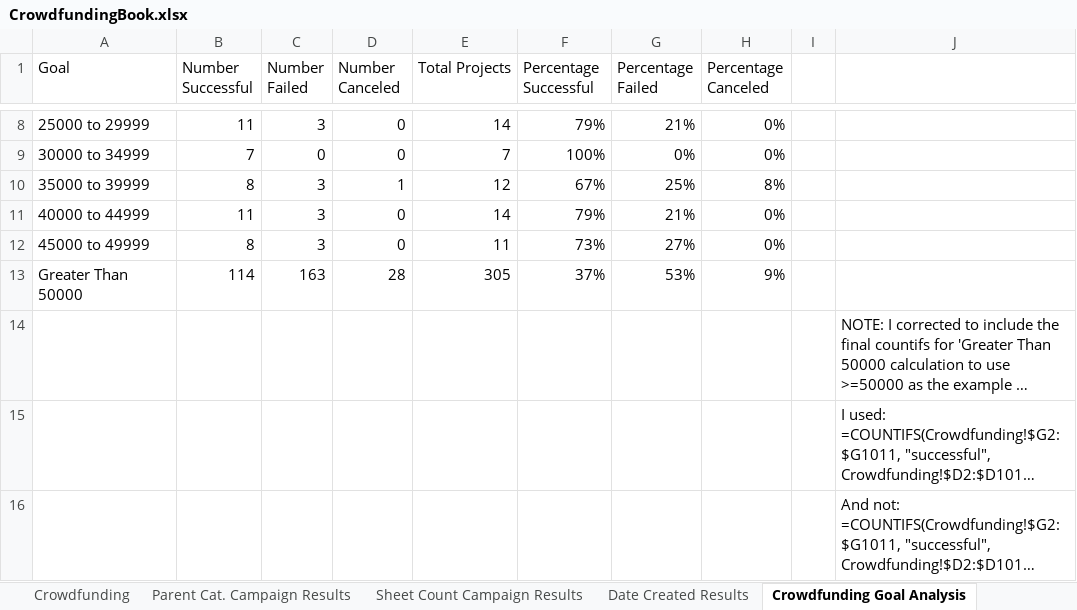
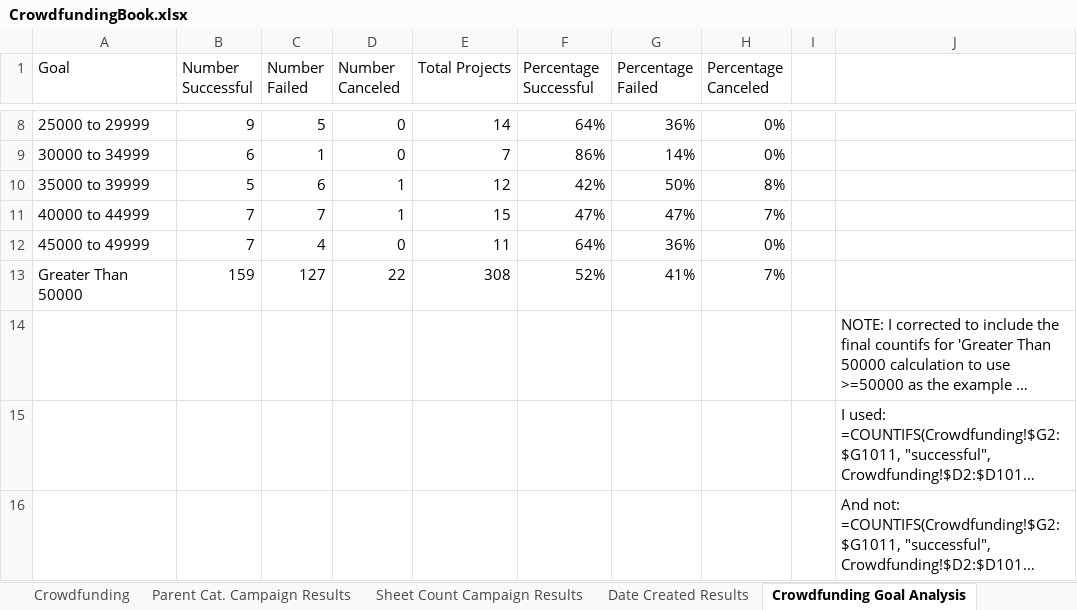
Before and after one commit to azbennett/excel-challenge, an Excel workbook: CrowdfundingBook.xlsx, sheet Crowdfunding Goal Analysis, drawn as a sheet; only a part is shown, gaps mark what is left out; long unchanged cells end in …; values as stored, in another font and other column widths than the file's, no borders; charts and pictures not drawn; the diff covers the shown part only; the diff names each change by its address in the sheet, - before the commit and + after, or states it on an @@ line.

```diff
--- a/CrowdfundingBook.xlsx (sheet Crowdfunding Goal Analysis)
+++ b/CrowdfundingBook.xlsx (sheet Crowdfunding Goal Analysis)
-B8 (Number Successful): 11
+B8 (Number Successful): 9
-C8 (Number Failed): 3
+C8 (Number Failed): 5
-F8 (Percentage Successful): 79%
+F8 (Percentage Successful): 64%
-G8 (Percentage Failed): 21%
+G8 (Percentage Failed): 36%
-B9 (Number Successful): 7
+B9 (Number Successful): 6
-C9 (Number Failed): 0
+C9 (Number Failed): 1
-F9 (Percentage Successful): 100%
+F9 (Percentage Successful): 86%
-G9 (Percentage Failed): 0%
+G9 (Percentage Failed): 14%
-B10 (Number Successful): 8
+B10 (Number Successful): 5
-C10 (Number Failed): 3
+C10 (Number Failed): 6
-F10 (Percentage Successful): 67%
+F10 (Percentage Successful): 42%
-G10 (Percentage Failed): 25%
+G10 (Percentage Failed): 50%
-B11 (Number Successful): 11
+B11 (Number Successful): 7
-C11 (Number Failed): 3
+C11 (Number Failed): 7
-D11 (Number Canceled): 0
+D11 (Number Canceled): 1
-E11 (Total Projects): 14
+E11 (Total Projects): 15
-F11 (Percentage Successful): 79%
+F11 (Percentage Successful): 47%
-G11 (Percentage Failed): 21%
+G11 (Percentage Failed): 47%
-H11 (Percentage Canceled): 0%
+H11 (Percentage Canceled): 7%
-B12 (Number Successful): 8
+B12 (Number Successful): 7
-C12 (Number Failed): 3
+C12 (Number Failed): 4
-F12 (Percentage Successful): 73%
+F12 (Percentage Successful): 64%
-G12 (Percentage Failed): 27%
+G12 (Percentage Failed): 36%
-B13 (Number Successful): 114
+B13 (Number Successful): 159
-C13 (Number Failed): 163
+C13 (Number Failed): 127
-D13 (Number Canceled): 28
+D13 (Number Canceled): 22
-E13 (Total Projects): 305
+E13 (Total Projects): 308
-F13 (Percentage Successful): 37%
+F13 (Percentage Successful): 52%
-G13 (Percentage Failed): 53%
+G13 (Percentage Failed): 41%
-H13 (Percentage Canceled): 9%
+H13 (Percentage Canceled): 7%
```
Also changed, not shown: 30 edited cells elsewhere in this sheet, sheet Crowdfunding, charts or pictures, 1 other file.
